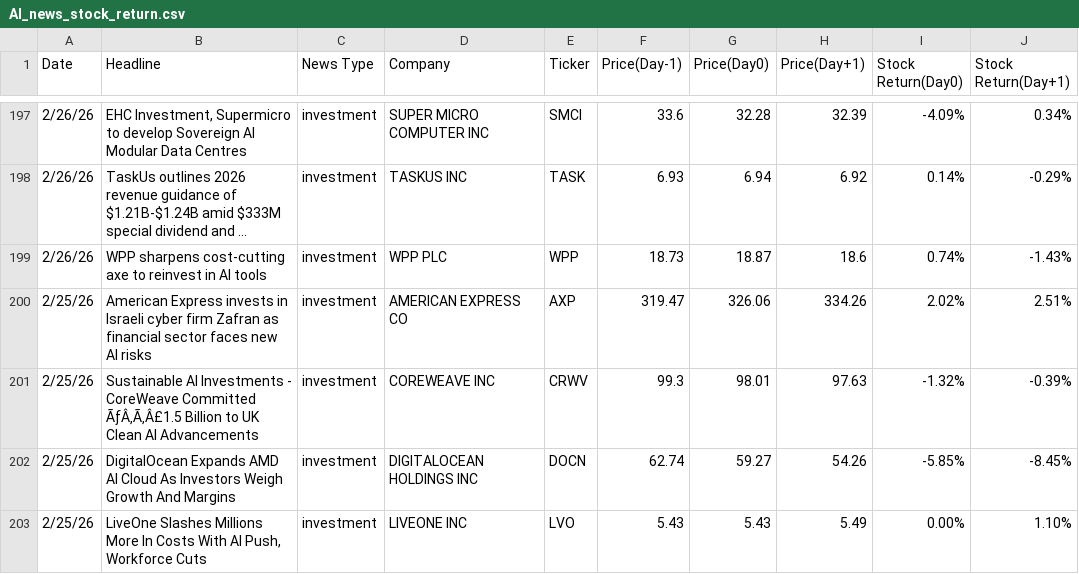
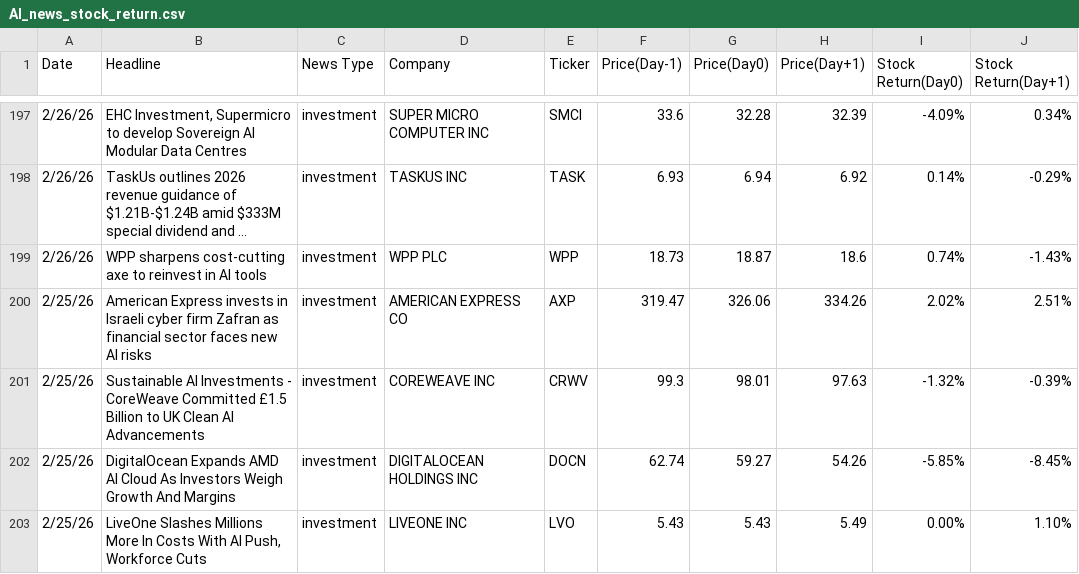
Before and after one commit to aisentiment/aisentiment.github.io, a CSV file: data/AI_news_stock_return.csv, drawn as a sheet; only a part is shown, gaps mark what is left out; long unchanged cells end in ….

Commit message:
Update AI_news_stock_return.csv

```diff
--- a/data/AI_news_stock_return.csv
+++ b/data/AI_news_stock_return.csv
@@ -200,3 +200,3 @@ Date,Headline,News Type,Company,Ticker,Price(Day-1),Price(Day0),Price(Day+1),Sto
 2/25/26,American Express invests in Israeli cyber firm Zafran as financial sector faces new AI risks,investment,AMERICAN EXPRESS CO,AXP,319.47,326.06,334.26,2.02%,2.51%
-2/25/26,Sustainable AI Investments - CoreWeave Committed ÃƒÂ‚Ã‚Â£1.5 Billion to UK Clean AI Advancements,investment,COREWEAVE INC,CRWV,99.3,98.01,97.63,-1.32%,-0.39%
+2/25/26,Sustainable AI Investments - CoreWeave Committed £1.5 Billion to UK Clean AI Advancements,investment,COREWEAVE INC,CRWV,99.3,98.01,97.63,-1.32%,-0.39%
 2/25/26,DigitalOcean Expands AMD AI Cloud As Investors Weigh Growth And Margins,investment,DIGITALOCEAN HOLDINGS INC,DOCN,62.74,59.27,54.26,-5.85%,-8.45%
```
